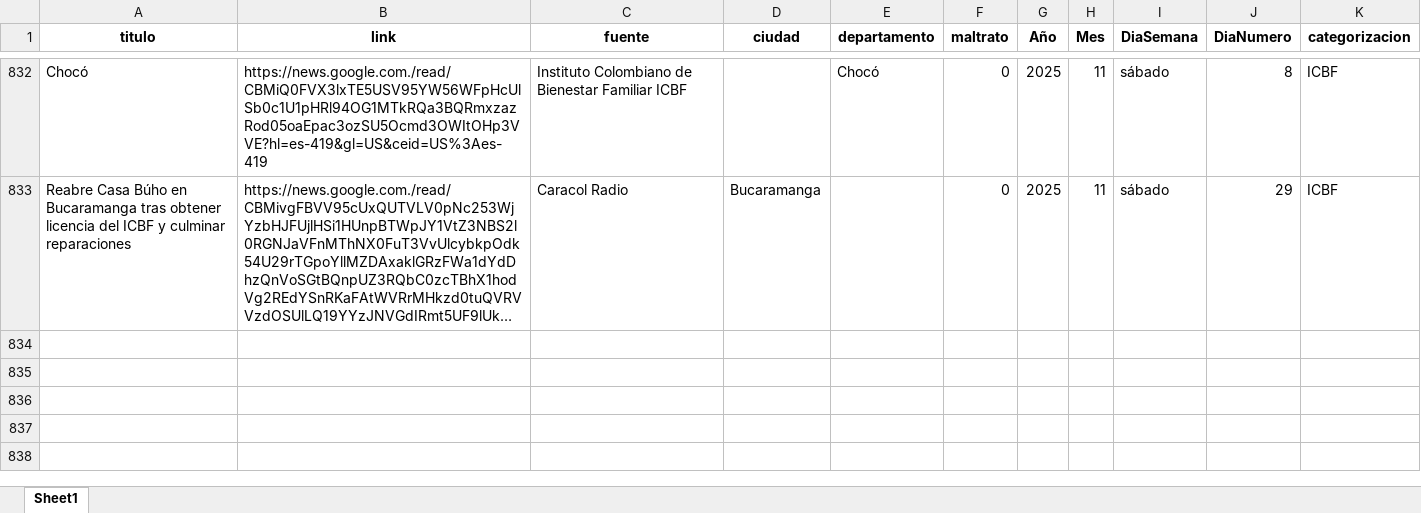
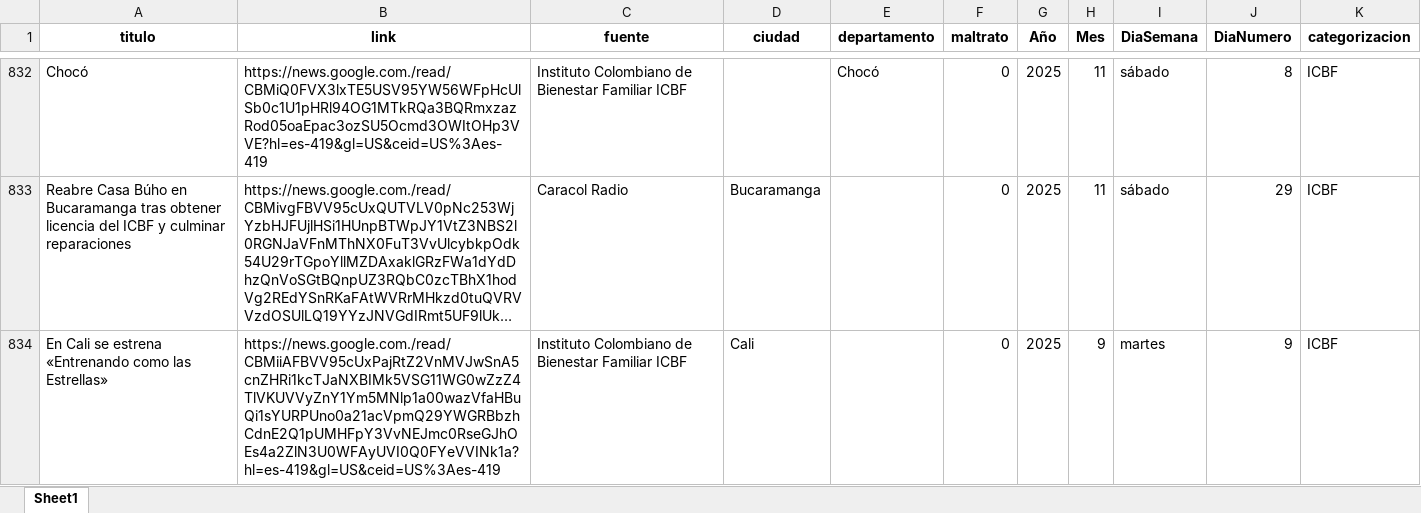
Before and after one commit to ICBF-Analitica/monitoreo_directora, an Excel workbook: Data/consolidado_noticias_astrid.xlsx, sheet Sheet1, drawn as a sheet; only a part is shown, gaps mark what is left out; long unchanged cells end in …; values as stored, in another font and other column widths than the file's, no borders; the diff names each change by its address in the sheet, - before the commit and + after, or states it on an @@ line.

```diff
--- a/Data/consolidado_noticias_astrid.xlsx (sheet Sheet1)
+++ b/Data/consolidado_noticias_astrid.xlsx (sheet Sheet1)
+row 834: En Cali se estrena «Entrenando como las Estrellas» | https://news.google.com./read/CBMiiAFBVV95cUxPajRtZ2VnMVJwSnA5cnZHRi1kcTJaNXBIMk5VSG11WG0wZzZ4TlVKUVVyZnY1Ym5MNlp1a00wazVfaHBuQi1sYURPUno0a21acVpmQ29YWGRBbzhCdnE2Q1pUMHFpY3VvNEJmc0RseGJhOEs4a2ZlN3U0WFAyUVI0Q0FYeVVINk1a?hl=es-419&gl=US&ceid=US%3Aes-419 | Instituto Colombiano de Bienestar Familiar ICBF | Cali |  | 0 | 2025 | 9 | martes | 9 | ICBF
```
Also changed, not shown: Data/df_resultado_final_astrid.xlsx.
